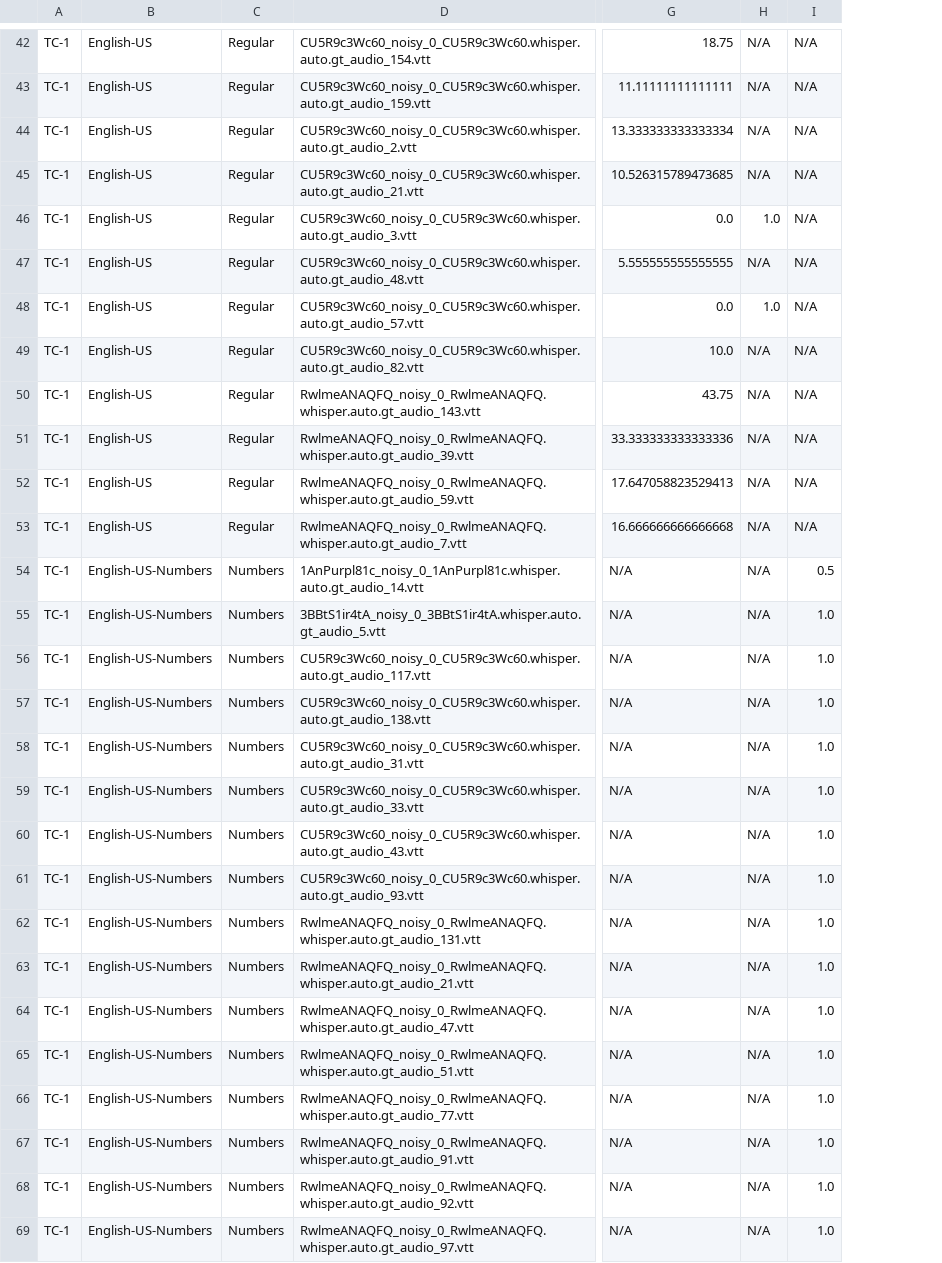
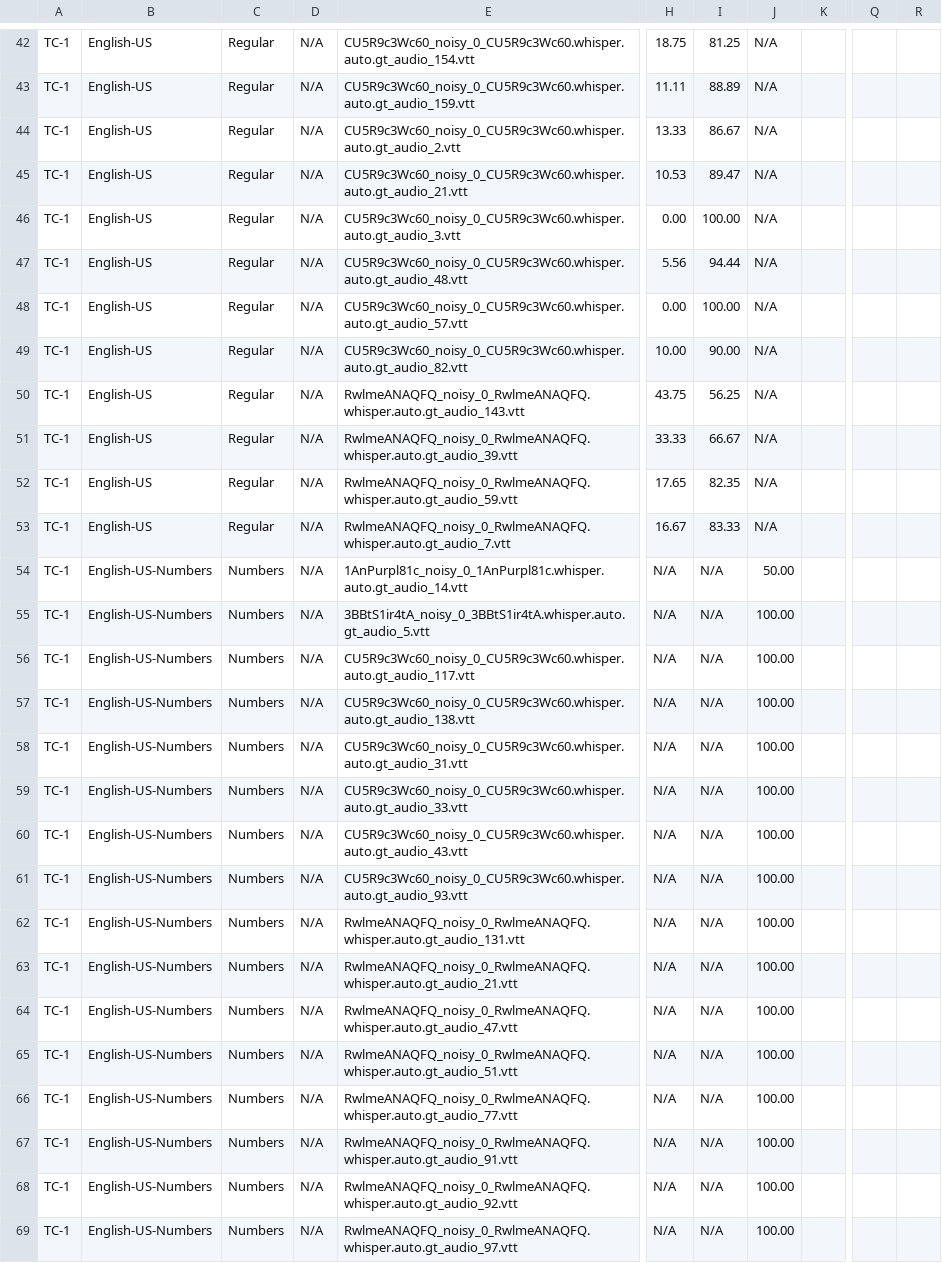
Before and after one commit to zeuscsc/noisy_speech_generator, a CSV file: test_case_logs/stt_comparison_tc1_results.csv, drawn as a sheet; only a part is shown, gaps mark what is left out; removed rows and columns are numbered as before the commit, all else as after; the diff covers the shown part only; the diff names each change by its address in the sheet, - before the commit and + after, or states it on an @@ line.

```diff
--- a/test_case_logs/stt_comparison_tc1_results.csv
+++ b/test_case_logs/stt_comparison_tc1_results.csv
+column D, rows 42-69: all N/A
-column G, rows 42-69: 18.75 | 11.11111111111111 | 13.333333333333334 | 10.526315789473685 | 0.0 | 5.555555555555555 | 0.0 | 10.0 | 43.75 | 33.333333333333336 | 17.647058823529413 | 16.666666666666668 | N/A | N/A | N/A | N/A | N/A | N/A | N/A | N/A | N/A | N/A | N/A | N/A | N/A | N/A | N/A | N/A
+column J, rows 42-69: N/A | N/A | N/A | N/A | N/A | N/A | N/A | N/A | N/A | N/A | N/A | N/A | 50.00 | 100.00 | 100.00 | 100.00 | 100.00 | 100.00 | 100.00 | 100.00 | 100.00 | 100.00 | 100.00 | 100.00 | 100.00 | 100.00 | 100.00 | 100.00
+column K, empty
+column Q, empty
+column R, empty
-H42: N/A
+H42: 18.75
-I42: N/A
+I42: 81.25
-H43: N/A
+H43: 11.11
-I43: N/A
+I43: 88.89
-H44: N/A
+H44: 13.33
-I44: N/A
+I44: 86.67
-H45: N/A
+H45: 10.53
-I45: N/A
+I45: 89.47
-H46: 1.0
+H46: 0.00
-I46: N/A
+I46: 100.00
-H47: N/A
+H47: 5.56
-I47: N/A
+I47: 94.44
-H48: 1.0
+H48: 0.00
-I48: N/A
+I48: 100.00
-H49: N/A
+H49: 10.00
-I49: N/A
+I49: 90.00
-H50: N/A
+H50: 43.75
-I50: N/A
+I50: 56.25
-H51: N/A
+H51: 33.33
-I51: N/A
+I51: 66.67
-H52: N/A
+H52: 17.65
-I52: N/A
+I52: 82.35
-H53: N/A
+H53: 16.67
-I53: N/A
+I53: 83.33
-I54: 0.5
+I54: N/A
-I55:I69: 1.0
+I55:I69: N/A
```
Also changed, not shown: 114 edited cells elsewhere in this file, 15 other files.
